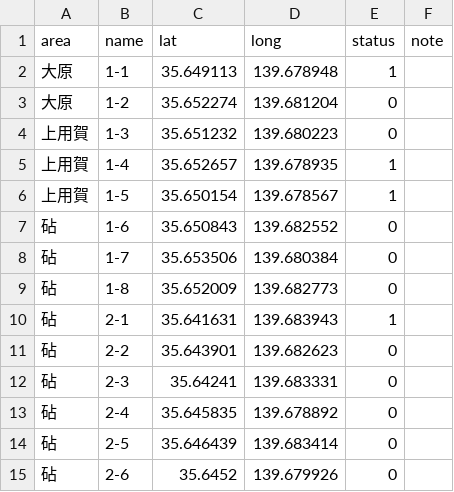
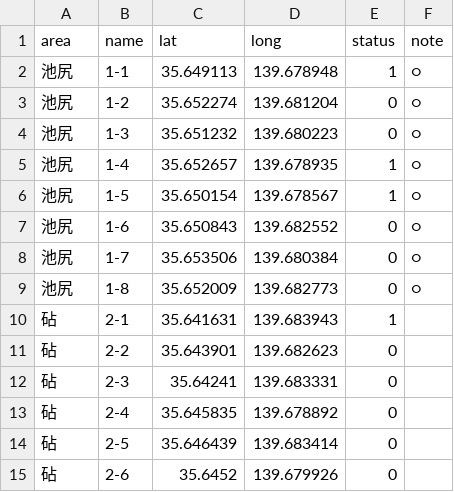
Before and after one commit to oguguogu/poster-map, a CSV file: public/data/all.csv, drawn as a sheet; only a part is shown.

```diff
--- a/public/data/all.csv
+++ b/public/data/all.csv
@@ -1,10 +1,10 @@
 area,name,lat,long,status,note
-大原,1-1,35.649113,139.678948,1,
-大原,1-2,35.652274,139.681204,0,
-上用賀,1-3,35.651232,139.680223,0,
-上用賀,1-4,35.652657,139.678935,1,
-上用賀,1-5,35.650154,139.678567,1,
-砧,1-6,35.650843,139.682552,0,
-砧,1-7,35.653506,139.680384,0,
-砧,1-8,35.652009,139.682773,0,
+池尻,1-1,35.649113,139.678948,1,○
+池尻,1-2,35.652274,139.681204,0,○
+池尻,1-3,35.651232,139.680223,0,○
+池尻,1-4,35.652657,139.678935,1,○
+池尻,1-5,35.650154,139.678567,1,○
+池尻,1-6,35.650843,139.682552,0,○
+池尻,1-7,35.653506,139.680384,0,○
+池尻,1-8,35.652009,139.682773,0,○
 砧,2-1,35.641631,139.683943,1,
```
Also changed, not shown: 8 other files.
